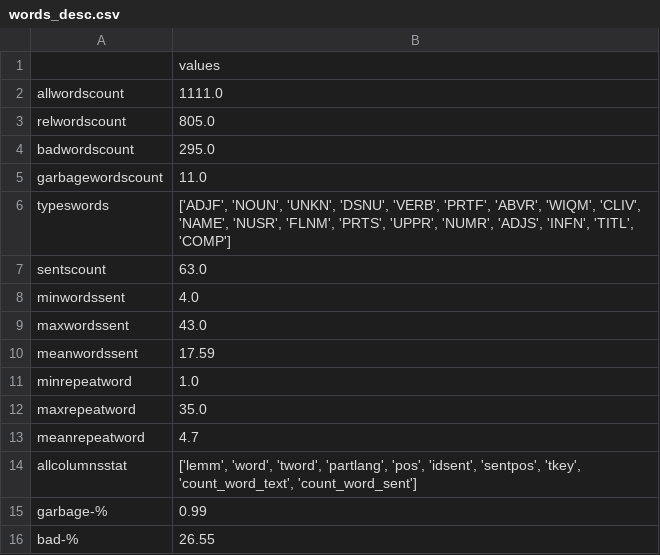
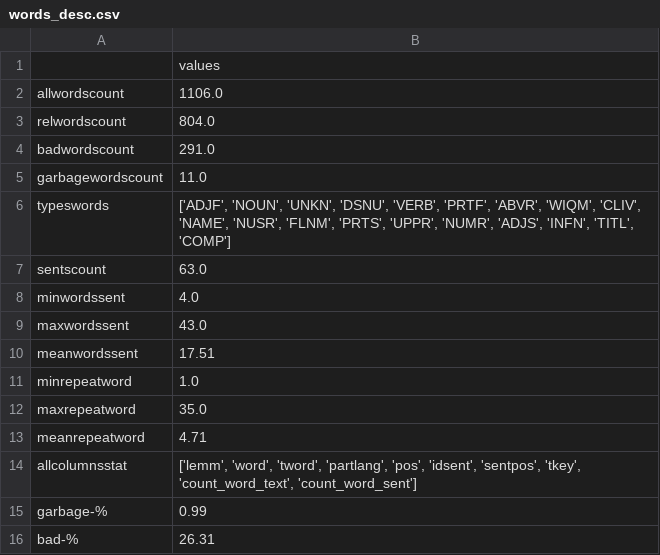
Before and after one commit to avl33/nrlpk, a CSV file: N47/words_desc.csv, drawn as a sheet.

```diff
--- a/N47/words_desc.csv
+++ b/N47/words_desc.csv
@@ -1,5 +1,5 @@
 |values
-allwordscount|1111.0
-relwordscount|805.0
-badwordscount|295.0
+allwordscount|1106.0
+relwordscount|804.0
+badwordscount|291.0
 garbagewordscount|11.0
@@ -9,8 +9,8 @@ minwordssent|4.0
 maxwordssent|43.0
-meanwordssent|17.59
+meanwordssent|17.51
 minrepeatword|1.0
 maxrepeatword|35.0
-meanrepeatword|4.7
+meanrepeatword|4.71
 allcolumnsstat|['lemm', 'word', 'tword', 'partlang', 'pos', 'idsent', 'sentpos', 'tkey', 'count_word_text', 'count_word_sent']
 garbage-%|0.99
-bad-%|26.55
+bad-%|26.31
```
Also changed, not shown: N47/garbage.csv, N47/keys.csv, 40 other files.
